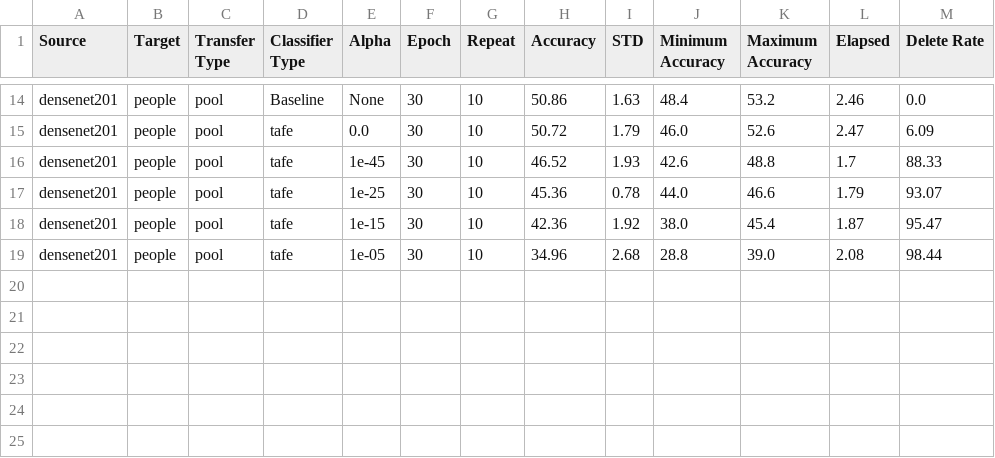
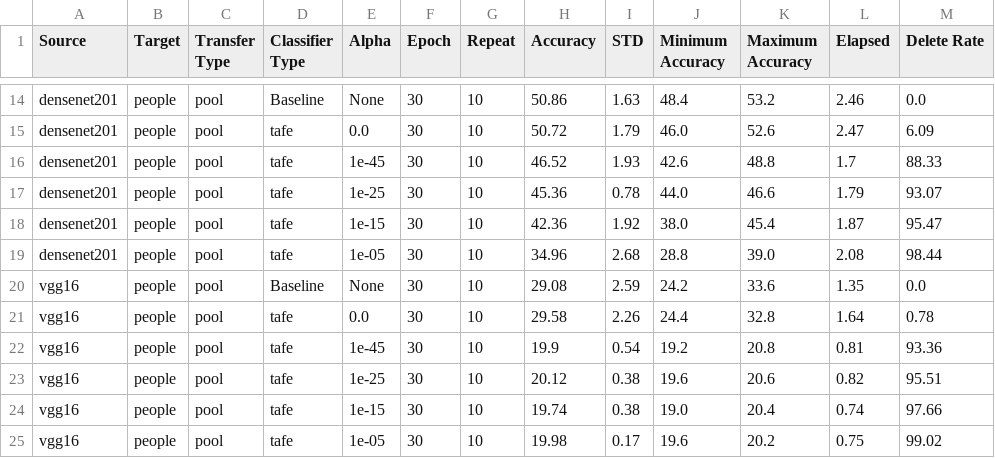
Before and after one commit to sayemimtiaz/FineGrainedTransferLearning, a CSV file: final_results/pool/people.csv, drawn as a sheet; only a part is shown, gaps mark what is left out.

```diff
--- a/final_results/pool/people.csv
+++ b/final_results/pool/people.csv
@@ -19 +19,7 @@ densenet201,people,pool,tafe,1e-15,30,10,42.36,1.92,38.0,45.4,1.87,95.47
 densenet201,people,pool,tafe,1e-05,30,10,34.96,2.68,28.8,39.0,2.08,98.44
+vgg16,people,pool,Baseline,None,30,10,29.08,2.59,24.2,33.6,1.35,0.0
+vgg16,people,pool,tafe,0.0,30,10,29.58,2.26,24.4,32.8,1.64,0.78
+vgg16,people,pool,tafe,1e-45,30,10,19.9,0.54,19.2,20.8,0.81,93.36
+vgg16,people,pool,tafe,1e-25,30,10,20.12,0.38,19.6,20.6,0.82,95.51
+vgg16,people,pool,tafe,1e-15,30,10,19.74,0.38,19.0,20.4,0.74,97.66
+vgg16,people,pool,tafe,1e-05,30,10,19.98,0.17,19.6,20.2,0.75,99.02
```
Also changed, not shown: final_results/pool/reptiles.csv, final_results/pool/smallmammals.csv, 32 other files.
